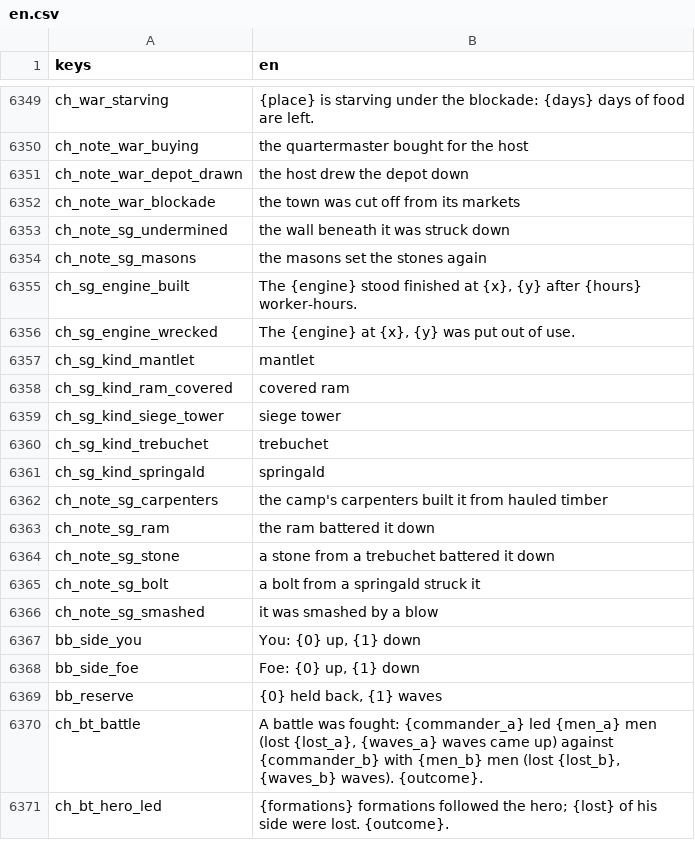
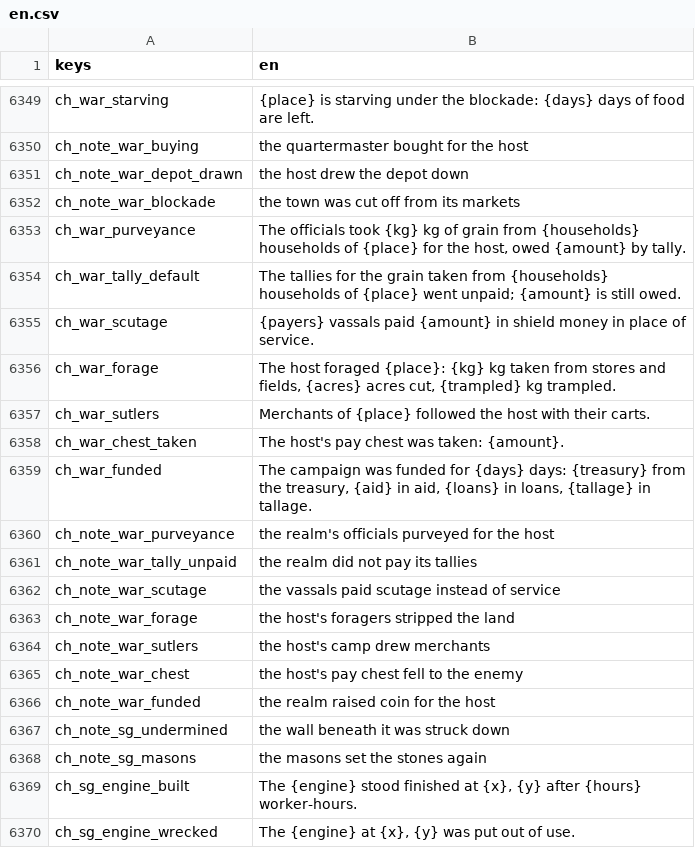
Before and after one commit to moneybagboyz/Falling-Leaves-Ravensguard, a CSV file: src/Ravensguard.Game/localization/en.csv, drawn as a sheet; only a part is shown, gaps mark what is left out; the shorter side is filled out with more unchanged rows.

```diff
--- a/src/Ravensguard.Game/localization/en.csv
+++ b/src/Ravensguard.Game/localization/en.csv
@@ -6352,2 +6352,16 @@ ch_note_war_depot_drawn,the host drew the depot down
 ch_note_war_blockade,the town was cut off from its markets
+ch_war_purveyance,"The officials took {kg} kg of grain from {households} households of {place} for the host, owed {amount} by tally."
+ch_war_tally_default,"The tallies for the grain taken from {households} households of {place} went unpaid; {amount} is still owed."
+ch_war_scutage,"{payers} vassals paid {amount} in shield money in place of service."
+ch_war_forage,"The host foraged {place}: {kg} kg taken from stores and fields, {acres} acres cut, {trampled} kg trampled."
+ch_war_sutlers,"Merchants of {place} followed the host with their carts."
+ch_war_chest_taken,"The host's pay chest was taken: {amount}."
+ch_war_funded,"The campaign was funded for {days} days: {treasury} from the treasury, {aid} in aid, {loans} in loans, {tallage} in tallage."
+ch_note_war_purveyance,the realm's officials purveyed for the host
+ch_note_war_tally_unpaid,the realm did not pay its tallies
+ch_note_war_scutage,the vassals paid scutage instead of service
+ch_note_war_forage,the host's foragers stripped the land
+ch_note_war_sutlers,the host's camp drew merchants
+ch_note_war_chest,the host's pay chest fell to the enemy
+ch_note_war_funded,the realm raised coin for the host
 ch_note_sg_undermined,the wall beneath it was struck down
```
Also changed, not shown: 21 other files.
